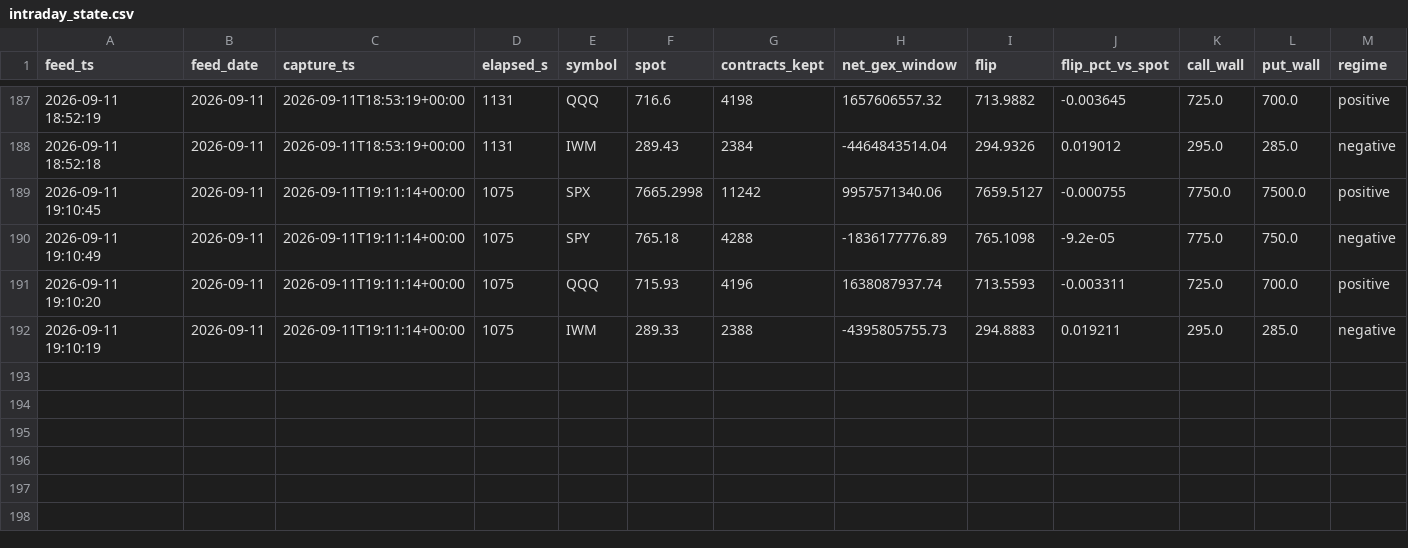
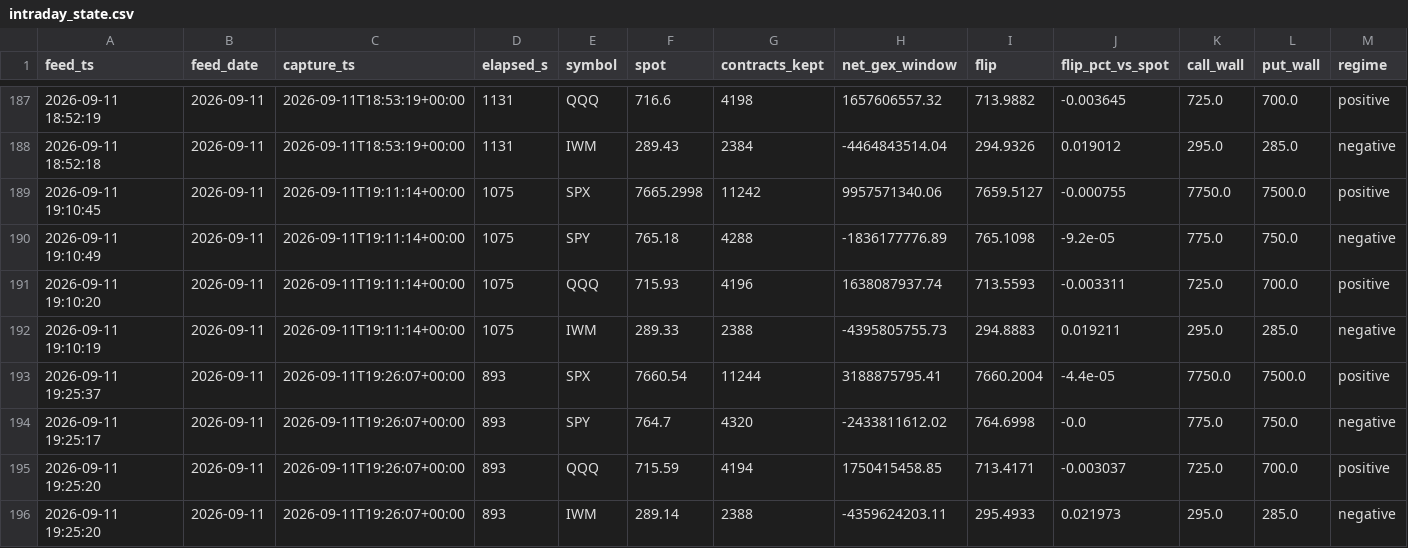
Before and after one commit to Emf2912147/GEX, a CSV file: history/intraday_state.csv, drawn as a sheet; only a part is shown, gaps mark what is left out; rows hold the shown columns only; the diff names each change by its address in the sheet, - before the commit and + after, or states it on an @@ line.

```diff
--- a/history/intraday_state.csv
+++ b/history/intraday_state.csv
+row 193: 2026-09-11 19:25:37 | 2026-09-11 | 2026-09-11T19:26:07+00:00 | 893 | SPX | 7660.54 | 11244 | 3188875795.41 | 7660.2004 | -4.4e-05 | 7750.0 | 7500.0 | positive
+row 194: 2026-09-11 19:25:17 | 2026-09-11 | 2026-09-11T19:26:07+00:00 | 893 | SPY | 764.7 | 4320 | -2433811612.02 | 764.6998 | -0.0 | 775.0 | 750.0 | negative
+row 195: 2026-09-11 19:25:20 | 2026-09-11 | 2026-09-11T19:26:07+00:00 | 893 | QQQ | 715.59 | 4194 | 1750415458.85 | 713.4171 | -0.003037 | 725.0 | 700.0 | positive
+row 196: 2026-09-11 19:25:20 | 2026-09-11 | 2026-09-11T19:26:07+00:00 | 893 | IWM | 289.14 | 2388 | -4359624203.11 | 295.4933 | 0.021973 | 295.0 | 285.0 | negative
```
Also changed, not shown: history/vix_state.csv, 5 other files.
